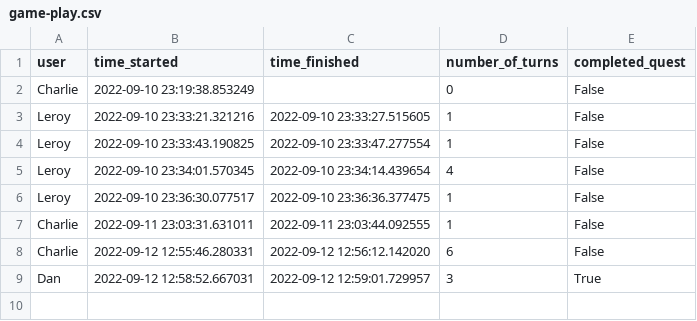
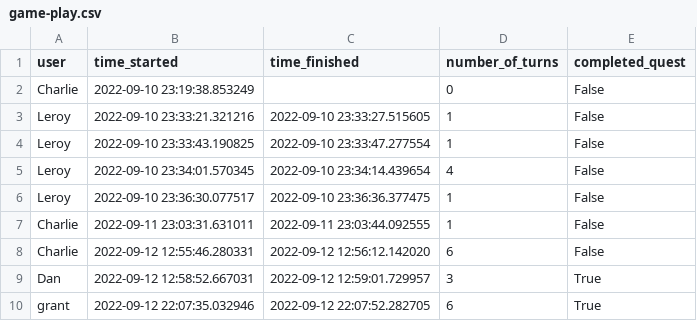
Before and after one commit to Charlie-robin/text-adventure-python, a CSV file: src/data/game-play.csv, drawn as a sheet; the diff names each change by its address in the sheet, - before the commit and + after, or states it on an @@ line.

```diff
--- a/src/data/game-play.csv
+++ b/src/data/game-play.csv
+row 10: grant | 2022-09-12 22:07:35.032946 | 2022-09-12 22:07:52.282705 | 6 | True
```
Also changed, not shown: 9 other files.
